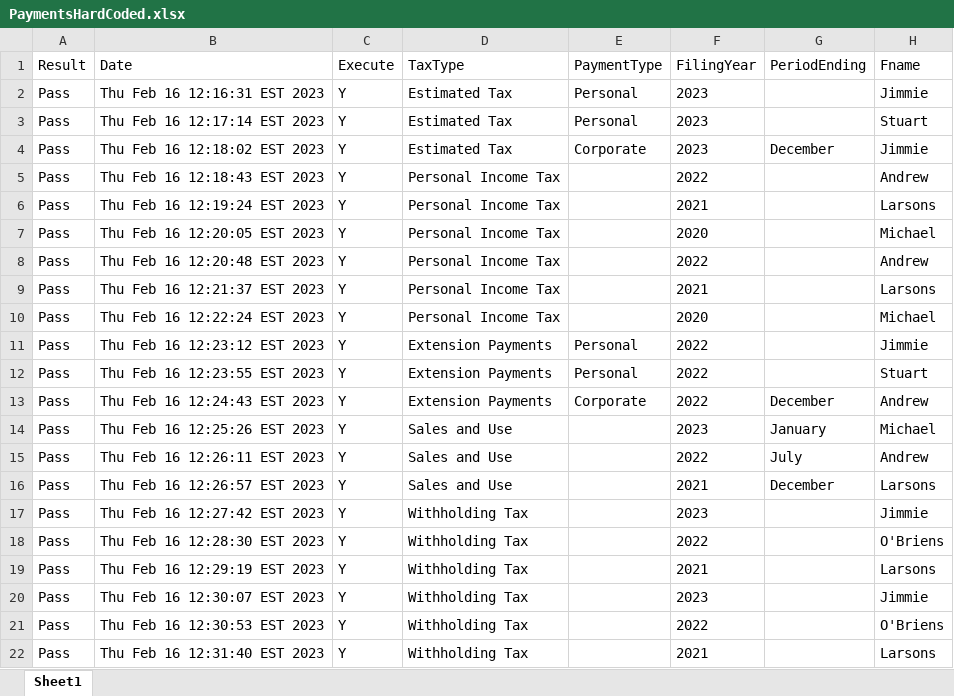
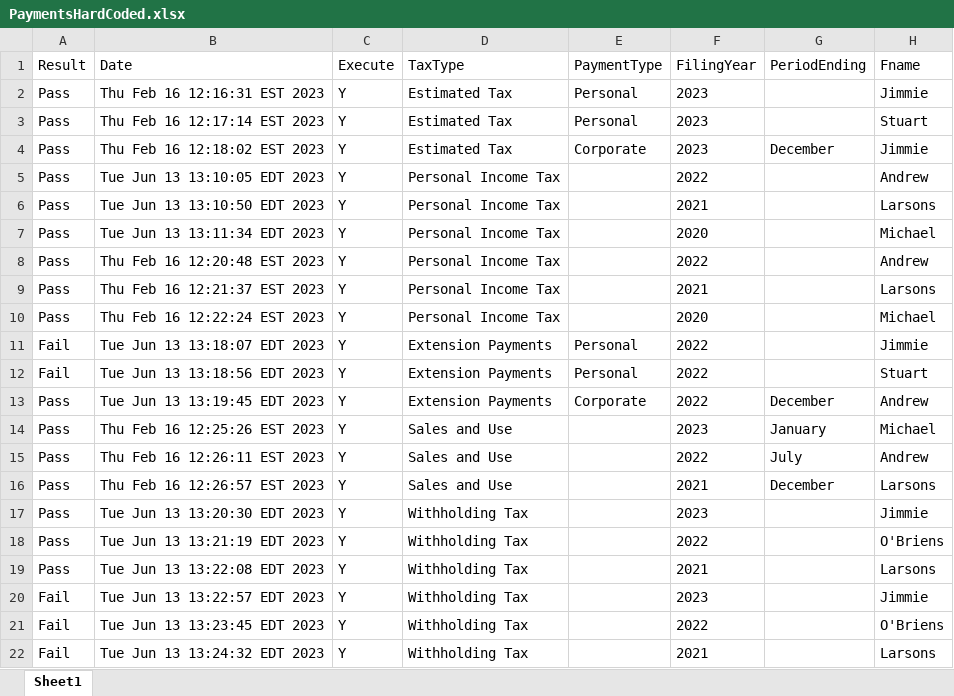
Before and after one commit to dcusend/VPS-Katalon, an Excel workbook: KatalonData/RADTestData/PaymentsHardCoded.xlsx, sheet Sheet1, drawn as a sheet; only a part is shown; values as stored, in another font and other column widths than the file's, no borders; the diff names each change by its address in the sheet, - before the commit and + after, or states it on an @@ line.

Commit message:
Added and Updated Code and test data for IWP30.

```diff
--- a/KatalonData/RADTestData/PaymentsHardCoded.xlsx (sheet Sheet1)
+++ b/KatalonData/RADTestData/PaymentsHardCoded.xlsx (sheet Sheet1)
-B5 (Date): Thu Feb 16 12:18:43 EST 2023
+B5 (Date): Tue Jun 13 13:10:05 EDT 2023
-B6 (Date): Thu Feb 16 12:19:24 EST 2023
+B6 (Date): Tue Jun 13 13:10:50 EDT 2023
-B7 (Date): Thu Feb 16 12:20:05 EST 2023
+B7 (Date): Tue Jun 13 13:11:34 EDT 2023
-A11:A12 (Result): Pass
+A11:A12 (Result): Fail
-B11 (Date): Thu Feb 16 12:23:12 EST 2023
+B11 (Date): Tue Jun 13 13:18:07 EDT 2023
-B12 (Date): Thu Feb 16 12:23:55 EST 2023
+B12 (Date): Tue Jun 13 13:18:56 EDT 2023
-B13 (Date): Thu Feb 16 12:24:43 EST 2023
+B13 (Date): Tue Jun 13 13:19:45 EDT 2023
-B17 (Date): Thu Feb 16 12:27:42 EST 2023
+B17 (Date): Tue Jun 13 13:20:30 EDT 2023
-B18 (Date): Thu Feb 16 12:28:30 EST 2023
+B18 (Date): Tue Jun 13 13:21:19 EDT 2023
-B19 (Date): Thu Feb 16 12:29:19 EST 2023
+B19 (Date): Tue Jun 13 13:22:08 EDT 2023
-A20:A22 (Result): Pass
+A20:A22 (Result): Fail
-B20 (Date): Thu Feb 16 12:30:07 EST 2023
+B20 (Date): Tue Jun 13 13:22:57 EDT 2023
-B21 (Date): Thu Feb 16 12:30:53 EST 2023
+B21 (Date): Tue Jun 13 13:23:45 EDT 2023
-B22 (Date): Thu Feb 16 12:31:40 EST 2023
+B22 (Date): Tue Jun 13 13:24:32 EDT 2023
```
Also changed, not shown: KatalonData/Bootstrap/UM-Data.xlsx, KatalonData/RADTestData/PaymentsELHardCoded.xlsx, 15 other files.
